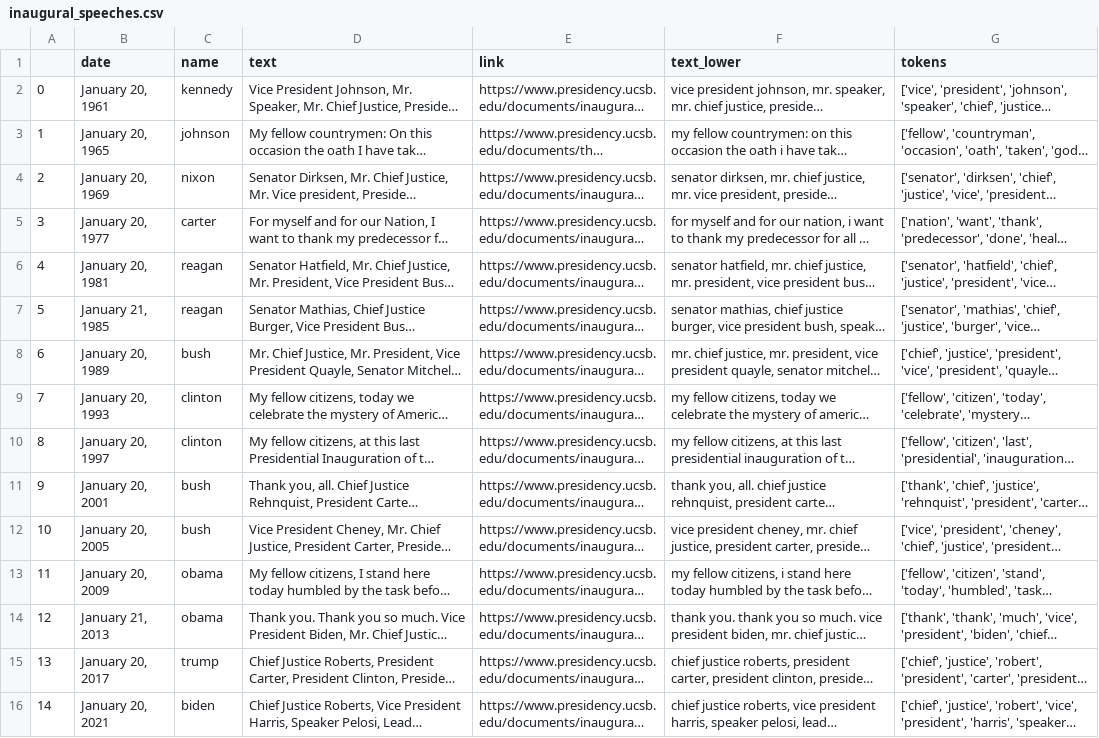
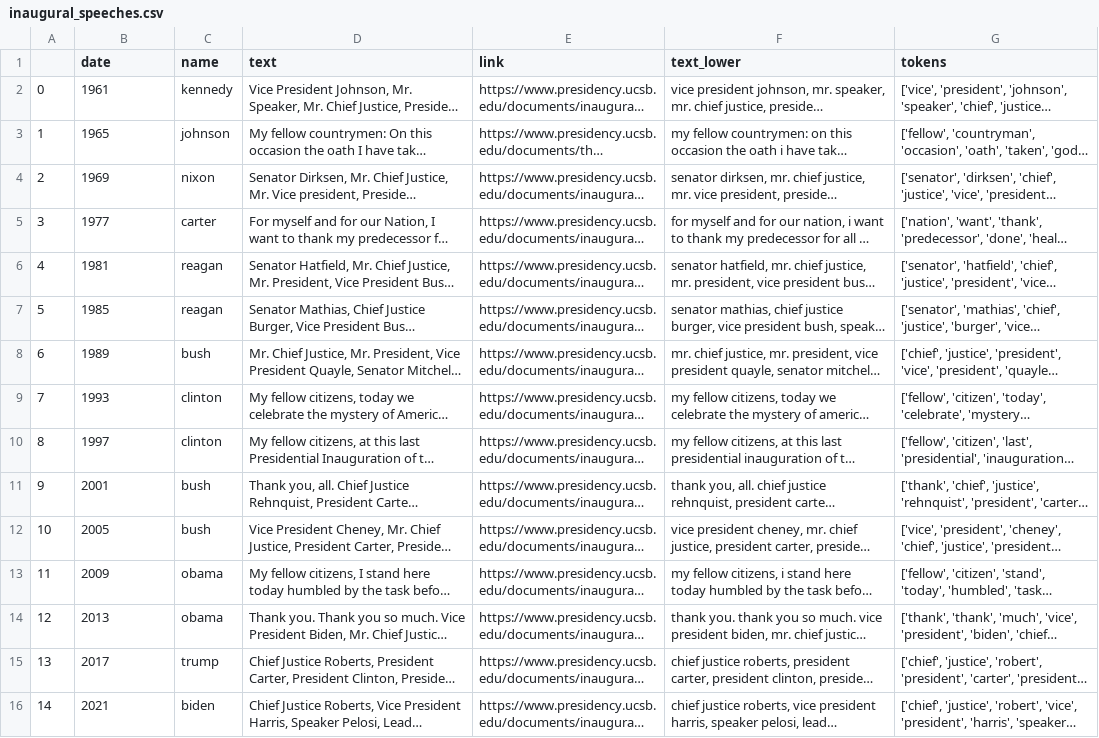
Before and after one commit to natehiatt/presidency_project, a CSV file: data/inaugural_speeches.csv, drawn as a sheet; long unchanged cells end in …; the diff names each change by its address in the sheet, - before the commit and + after, or states it on an @@ line.

Commit message:
cleaned date

```diff
--- a/data/inaugural_speeches.csv
+++ b/data/inaugural_speeches.csv
-B2 (date): January 20, 1961
+B2 (date): 1961
-B3 (date): January 20, 1965
+B3 (date): 1965
-B4 (date): January 20, 1969
+B4 (date): 1969
-B5 (date): January 20, 1977
+B5 (date): 1977
-B6 (date): January 20, 1981
+B6 (date): 1981
-B7 (date): January 21, 1985
+B7 (date): 1985
-B8 (date): January 20, 1989
+B8 (date): 1989
-B9 (date): January 20, 1993
+B9 (date): 1993
-B10 (date): January 20, 1997
+B10 (date): 1997
-B11 (date): January 20, 2001
+B11 (date): 2001
-B12 (date): January 20, 2005
+B12 (date): 2005
-B13 (date): January 20, 2009
+B13 (date): 2009
-B14 (date): January 21, 2013
+B14 (date): 2013
-B15 (date): January 20, 2017
+B15 (date): 2017
-B16 (date): January 20, 2021
+B16 (date): 2021
```
